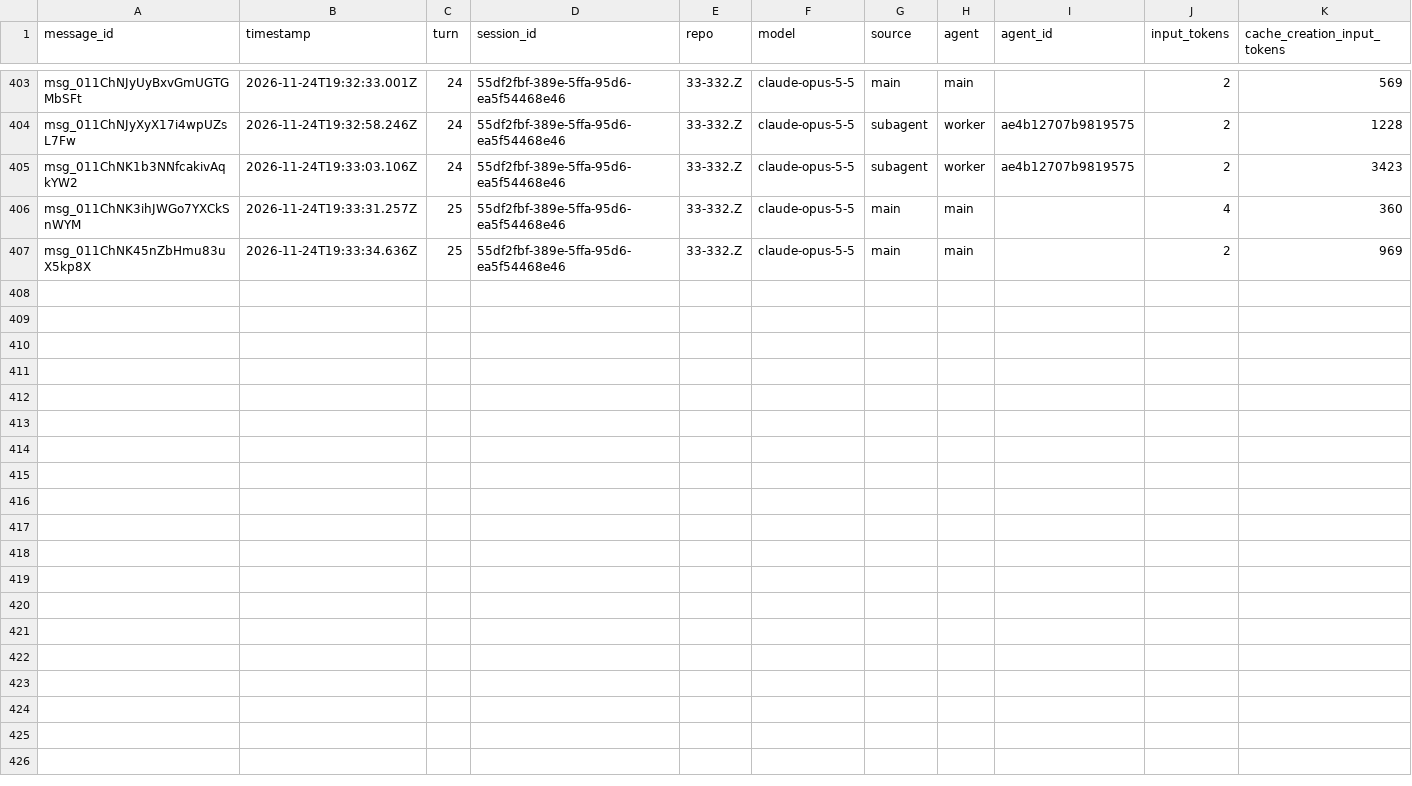
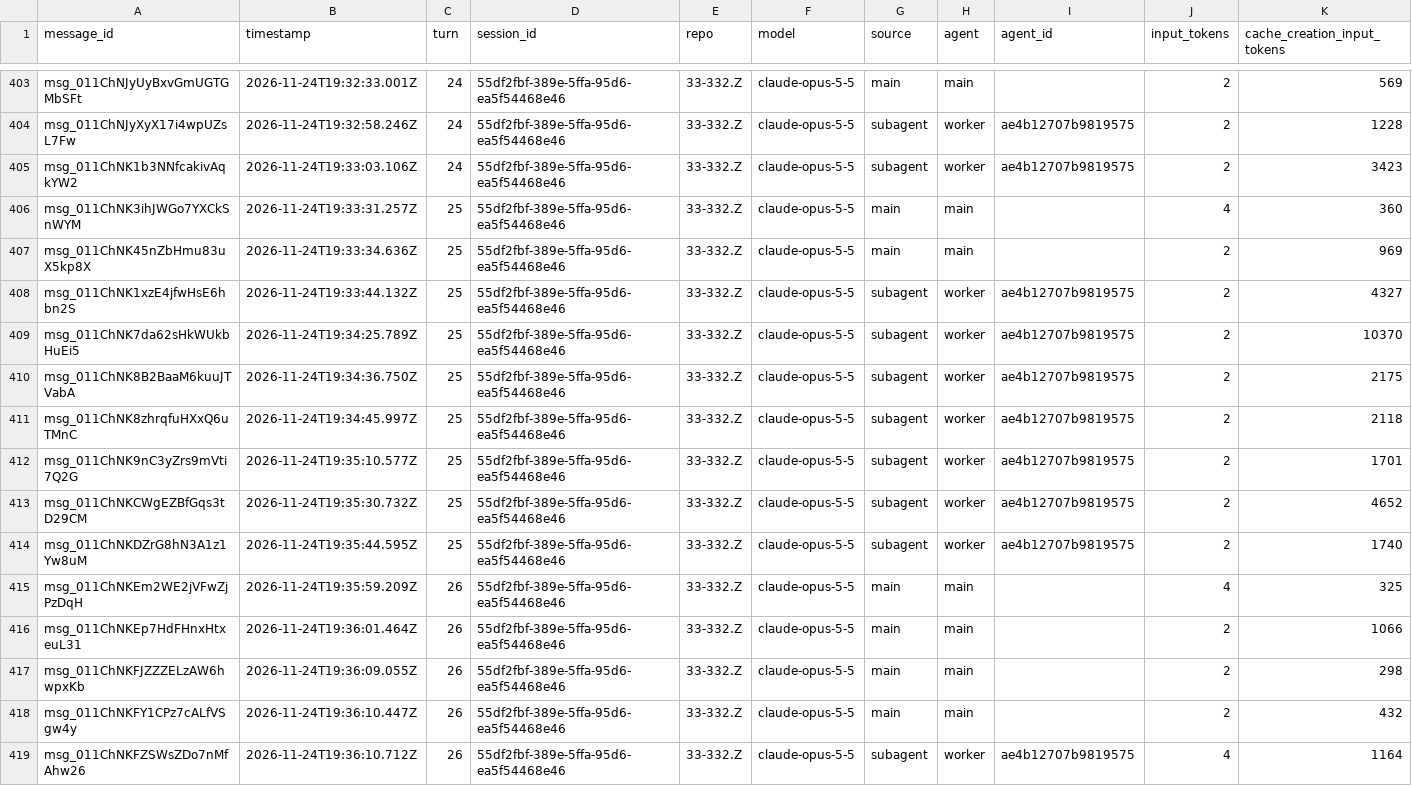
Before and after one commit to rhope-ops/33-332.Z, a CSV file: sessions/55df2fbf-389e-5ffa-95d6-ea5f54468e46.csv, drawn as a sheet; only a part is shown, gaps mark what is left out; rows hold the shown columns only; the diff names each change by its address in the sheet, - before the commit and + after, or states it on an @@ line.

```diff
--- a/sessions/55df2fbf-389e-5ffa-95d6-ea5f54468e46.csv
+++ b/sessions/55df2fbf-389e-5ffa-95d6-ea5f54468e46.csv
+row 408: msg_011ChNK1xzE4jfwHsE6hbn2S | 2026-11-24T19:33:44.132Z | 25 | 55df2fbf-389e-5ffa-95d6-ea5f54468e46 | 33-332.Z | claude-opus-5-5 | subagent | worker | ae4b12707b9819575 | 2 | 4327
+row 409: msg_011ChNK7da62sHkWUkbHuEi5 | 2026-11-24T19:34:25.789Z | 25 | 55df2fbf-389e-5ffa-95d6-ea5f54468e46 | 33-332.Z | claude-opus-5-5 | subagent | worker | ae4b12707b9819575 | 2 | 10370
+row 410: msg_011ChNK8B2BaaM6kuuJTVabA | 2026-11-24T19:34:36.750Z | 25 | 55df2fbf-389e-5ffa-95d6-ea5f54468e46 | 33-332.Z | claude-opus-5-5 | subagent | worker | ae4b12707b9819575 | 2 | 2175
+row 411: msg_011ChNK8zhrqfuHXxQ6uTMnC | 2026-11-24T19:34:45.997Z | 25 | 55df2fbf-389e-5ffa-95d6-ea5f54468e46 | 33-332.Z | claude-opus-5-5 | subagent | worker | ae4b12707b9819575 | 2 | 2118
+row 412: msg_011ChNK9nC3yZrs9mVti7Q2G | 2026-11-24T19:35:10.577Z | 25 | 55df2fbf-389e-5ffa-95d6-ea5f54468e46 | 33-332.Z | claude-opus-5-5 | subagent | worker | ae4b12707b9819575 | 2 | 1701
+row 413: msg_011ChNKCWgEZBfGqs3tD29CM | 2026-11-24T19:35:30.732Z | 25 | 55df2fbf-389e-5ffa-95d6-ea5f54468e46 | 33-332.Z | claude-opus-5-5 | subagent | worker | ae4b12707b9819575 | 2 | 4652
+row 414: msg_011ChNKDZrG8hN3A1z1Yw8uM | 2026-11-24T19:35:44.595Z | 25 | 55df2fbf-389e-5ffa-95d6-ea5f54468e46 | 33-332.Z | claude-opus-5-5 | subagent | worker | ae4b12707b9819575 | 2 | 1740
+row 415: msg_011ChNKEm2WE2jVFwZjPzDqH | 2026-11-24T19:35:59.209Z | 26 | 55df2fbf-389e-5ffa-95d6-ea5f54468e46 | 33-332.Z | claude-opus-5-5 | main | main |  | 4 | 325
+row 416: msg_011ChNKEp7HdFHnxHtxeuL31 | 2026-11-24T19:36:01.464Z | 26 | 55df2fbf-389e-5ffa-95d6-ea5f54468e46 | 33-332.Z | claude-opus-5-5 | main | main |  | 2 | 1066
+row 417: msg_011ChNKFJZZZELzAW6hwpxKb | 2026-11-24T19:36:09.055Z | 26 | 55df2fbf-389e-5ffa-95d6-ea5f54468e46 | 33-332.Z | claude-opus-5-5 | main | main |  | 2 | 298
+row 418: msg_011ChNKFY1CPz7cALfVSgw4y | 2026-11-24T19:36:10.447Z | 26 | 55df2fbf-389e-5ffa-95d6-ea5f54468e46 | 33-332.Z | claude-opus-5-5 | main | main |  | 2 | 432
+row 419: msg_011ChNKFZSWsZDo7nMfAhw26 | 2026-11-24T19:36:10.712Z | 26 | 55df2fbf-389e-5ffa-95d6-ea5f54468e46 | 33-332.Z | claude-opus-5-5 | subagent | worker | ae4b12707b9819575 | 4 | 1164
```
